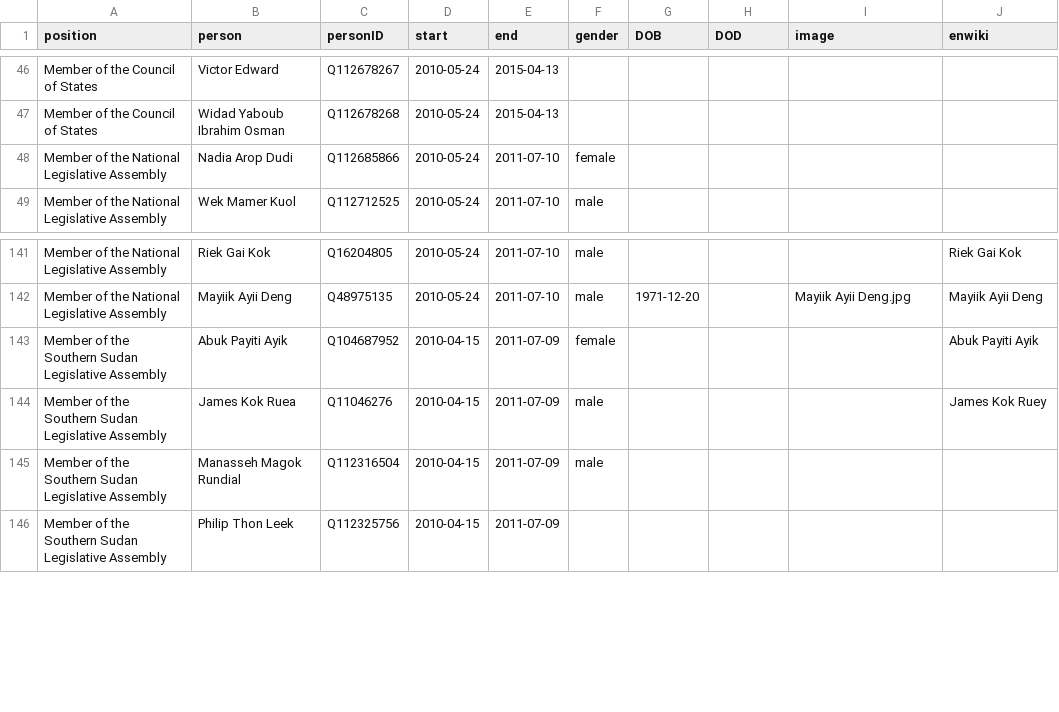
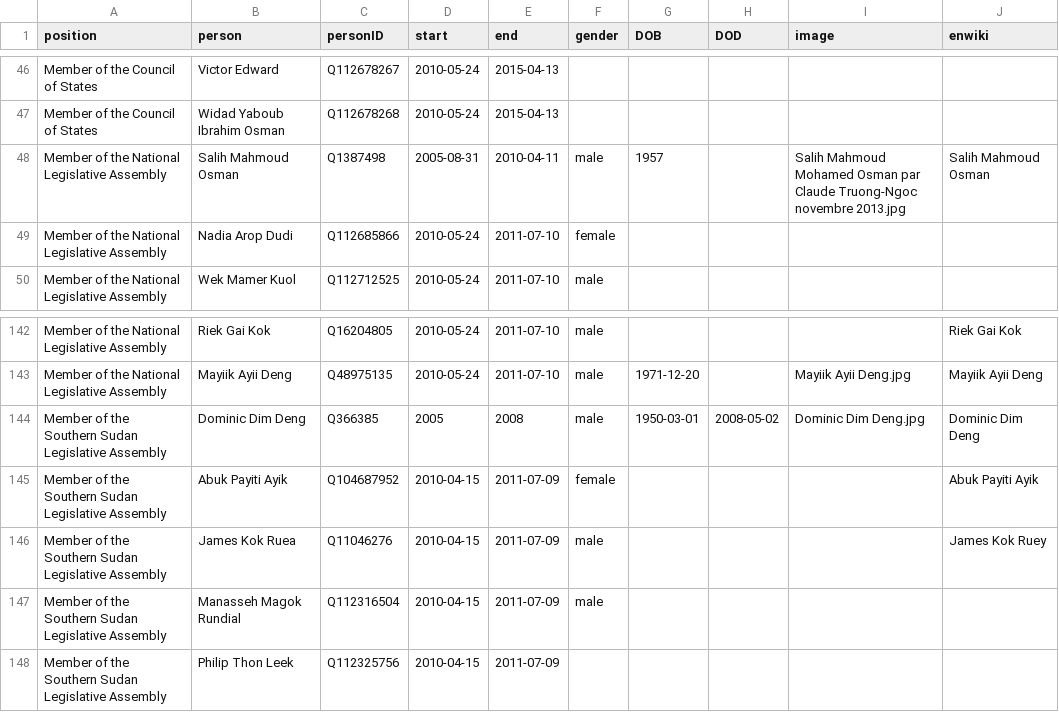
Before and after one commit to every-politician-scrapers/sudan, a CSV file: html/legislators.csv, drawn as a sheet; only a part is shown, gaps mark what is left out; the diff names each change by its address in the sheet, - before the commit and + after, or states it on an @@ line.

```diff
--- a/html/legislators.csv
+++ b/html/legislators.csv
+row 48: Member of the National Legislative Assembly | Salih Mahmoud Osman | Q1387498 | 2005-08-31 | 2010-04-11 | male | 1957 |  | Salih Mahmoud Mohamed Osman par Claude Truong-Ngoc novembre 2013.jpg | Salih Mahmoud Osman
+row 144: Member of the Southern Sudan Legislative Assembly | Dominic Dim Deng | Q366385 | 2005 | 2008 | male | 1950-03-01 | 2008-05-02 | Dominic Dim Deng.jpg | Dominic Dim Deng
```
Also changed, not shown: html/current.csv, html/family.csv, 3 other files.
